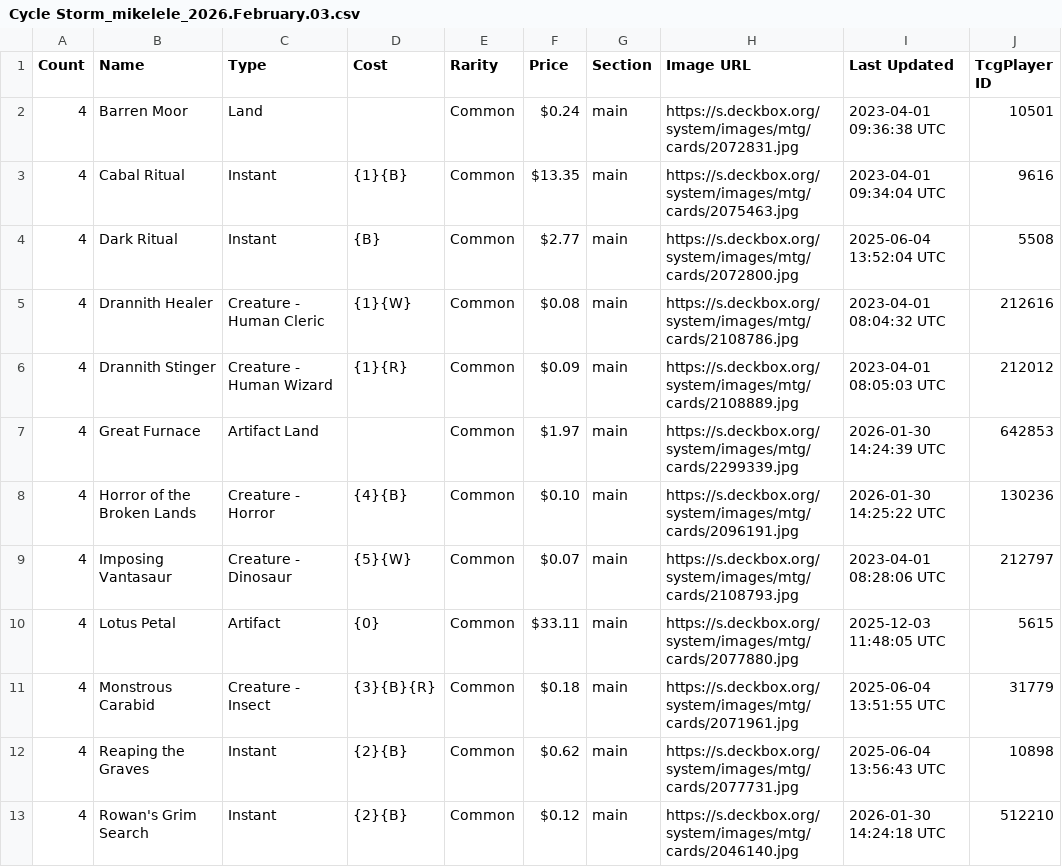
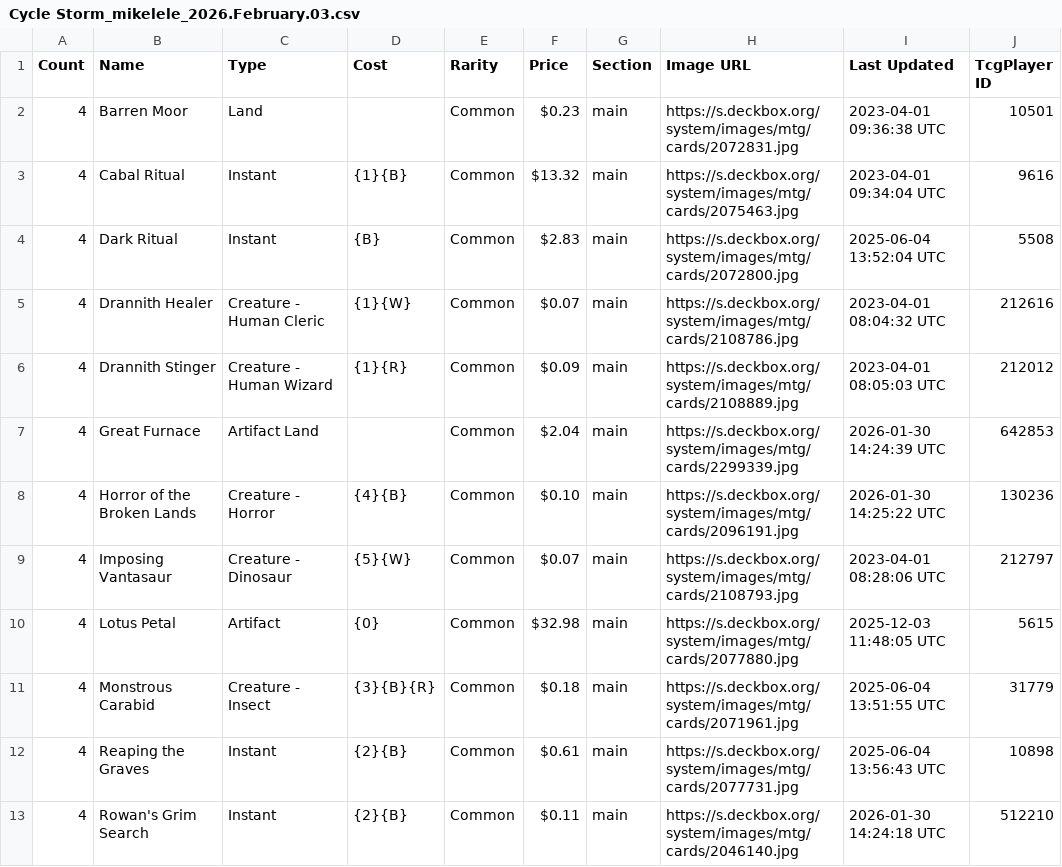
Before and after one commit to teacherMaik/mtg-pauper-mikelele, a CSV file: data/decks/Cycle Storm_mikelele_2026.February.03.csv, drawn as a sheet; only a part is shown; the diff covers the shown part only; the diff names each change by its address in the sheet, - before the commit and + after, or states it on an @@ line.

```diff
--- a/data/decks/Cycle Storm_mikelele_2026.February.03.csv
+++ b/data/decks/Cycle Storm_mikelele_2026.February.03.csv
-F2 (Price): $0.24
+F2 (Price): $0.23
-F3 (Price): $13.35
+F3 (Price): $13.32
-F4 (Price): $2.77
+F4 (Price): $2.83
-F5 (Price): $0.08
+F5 (Price): $0.07
-F7 (Price): $1.97
+F7 (Price): $2.04
-F10 (Price): $33.11
+F10 (Price): $32.98
-F12 (Price): $0.62
+F12 (Price): $0.61
-F13 (Price): $0.12
+F13 (Price): $0.11
```
Also changed, not shown: 1 added row, 1 removed row and 9 edited cells elsewhere in this file, data/Pauper_Playground_Decks_Classification.csv, data/decks/Gruul Landfall_mikelele_2026.January.15.csv, 18 other files.
